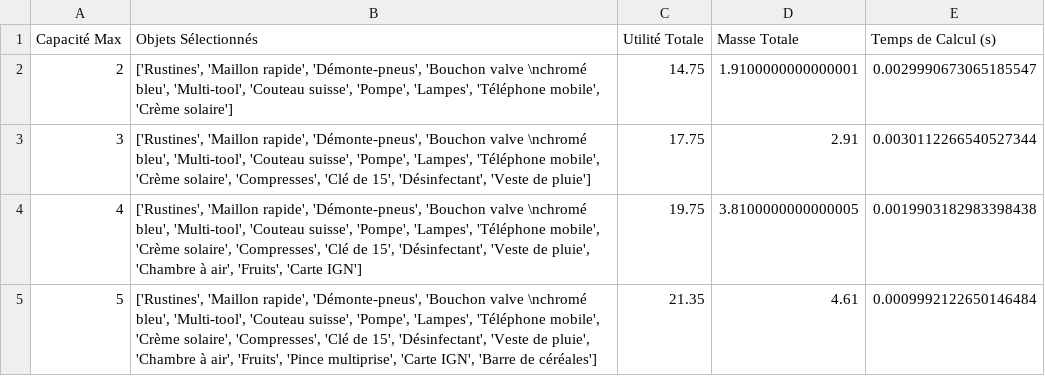
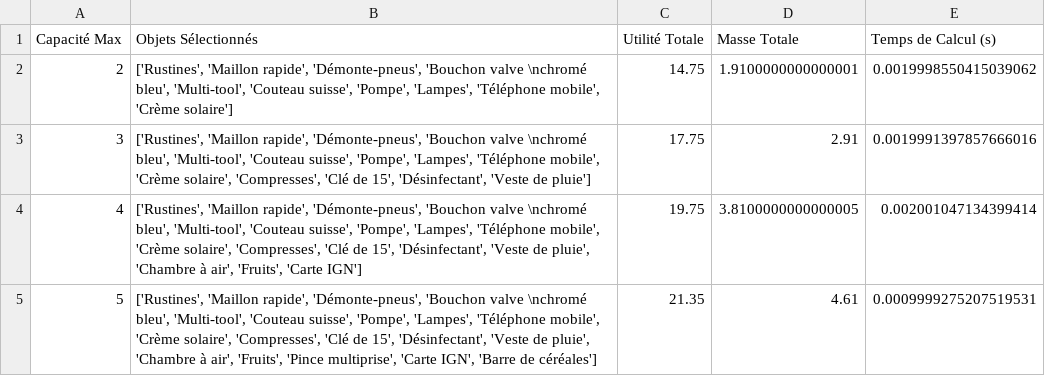
Before and after one commit to Nunbus1/Projet_Math, a CSV file: projet1/data/resultat_algo_B.csv, drawn as a sheet.

```diff
--- a/projet1/data/resultat_algo_B.csv
+++ b/projet1/data/resultat_algo_B.csv
@@ -1,5 +1,5 @@
 Capacité Max,Objets Sélectionnés,Utilité Totale,Masse Totale,Temps de Calcul (s)
-2,"['Rustines', 'Maillon rapide', 'Démonte-pneus', 'Bouchon valve \nchromé bleu', 'Multi-tool', 'Couteau suisse', 'Pompe', 'Lampes', 'Téléphone mobile', 'Crème solaire']",14.75,1.9100000000000001,0.0029990673065185547
-3,"['Rustines', 'Maillon rapide', 'Démonte-pneus', 'Bouchon valve \nchromé bleu', 'Multi-tool', 'Couteau suisse', 'Pompe', 'Lampes', 'Téléphone mobile', 'Crème solaire', 'Compresses', 'Clé de 15', 'Désinfectant', 'Veste de pluie']",17.75,2.91,0.0030112266540527344
-4,"['Rustines', 'Maillon rapide', 'Démonte-pneus', 'Bouchon valve \nchromé bleu', 'Multi-tool', 'Couteau suisse', 'Pompe', 'Lampes', 'Téléphone mobile', 'Crème solaire', 'Compresses', 'Clé de 15', 'Désinfectant', 'Veste de pluie', 'Chambre à air', 'Fruits', 'Carte IGN']",19.75,3.8100000000000005,0.0019903182983398438
-5,"['Rustines', 'Maillon rapide', 'Démonte-pneus', 'Bouchon valve \nchromé bleu', 'Multi-tool', 'Couteau suisse', 'Pompe', 'Lampes', 'Téléphone mobile', 'Crème solaire', 'Compresses', 'Clé de 15', 'Désinfectant', 'Veste de pluie', 'Chambre à air', 'Fruits', 'Pince multiprise', 'Carte IGN', 'Barre de céréales']",21.35,4.61,0.0009992122650146484
+2,"['Rustines', 'Maillon rapide', 'Démonte-pneus', 'Bouchon valve \nchromé bleu', 'Multi-tool', 'Couteau suisse', 'Pompe', 'Lampes', 'Téléphone mobile', 'Crème solaire']",14.75,1.9100000000000001,0.0019998550415039062
+3,"['Rustines', 'Maillon rapide', 'Démonte-pneus', 'Bouchon valve \nchromé bleu', 'Multi-tool', 'Couteau suisse', 'Pompe', 'Lampes', 'Téléphone mobile', 'Crème solaire', 'Compresses', 'Clé de 15', 'Désinfectant', 'Veste de pluie']",17.75,2.91,0.0019991397857666016
+4,"['Rustines', 'Maillon rapide', 'Démonte-pneus', 'Bouchon valve \nchromé bleu', 'Multi-tool', 'Couteau suisse', 'Pompe', 'Lampes', 'Téléphone mobile', 'Crème solaire', 'Compresses', 'Clé de 15', 'Désinfectant', 'Veste de pluie', 'Chambre à air', 'Fruits', 'Carte IGN']",19.75,3.8100000000000005,0.002001047134399414
+5,"['Rustines', 'Maillon rapide', 'Démonte-pneus', 'Bouchon valve \nchromé bleu', 'Multi-tool', 'Couteau suisse', 'Pompe', 'Lampes', 'Téléphone mobile', 'Crème solaire', 'Compresses', 'Clé de 15', 'Désinfectant', 'Veste de pluie', 'Chambre à air', 'Fruits', 'Pince multiprise', 'Carte IGN', 'Barre de céréales']",21.35,4.61,0.0009999275207519531
```
Also changed, not shown: 6 other files.
